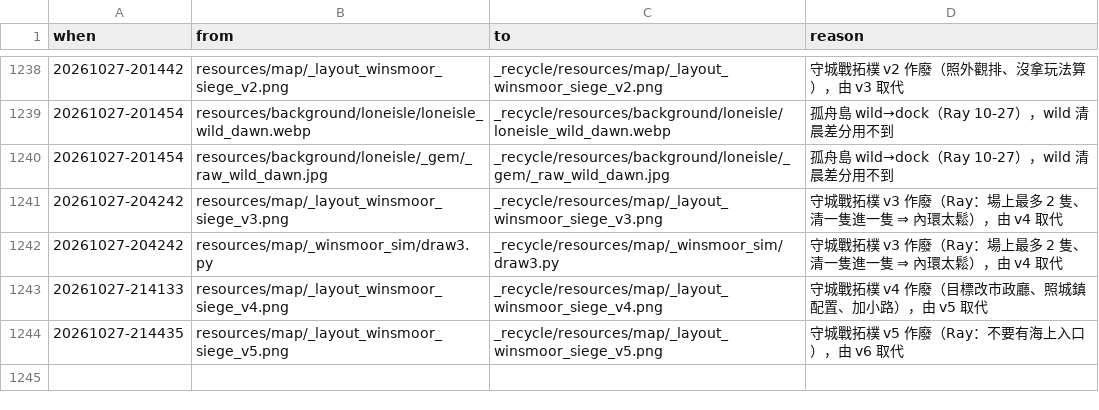
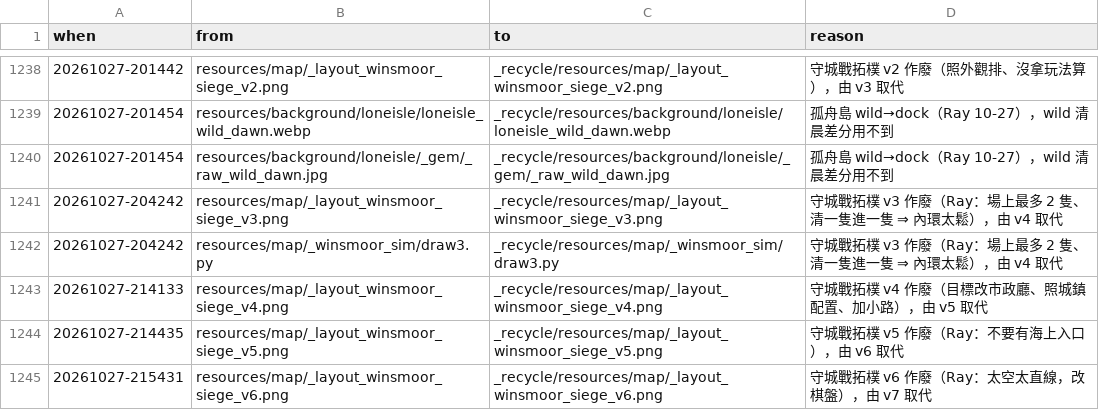
Before and after one commit to raykueco-debug/TIVOT, a TSV file: _recycle/RECYCLE_LOG.tsv, drawn as a sheet; only a part is shown, gaps mark what is left out.

```diff
--- a/_recycle/RECYCLE_LOG.tsv
+++ b/_recycle/RECYCLE_LOG.tsv
@@ -1244 +1244,2 @@ when	from	to	reason
 20261027-214435	resources/map/_layout_winsmoor_siege_v5.png	_recycle/resources/map/_layout_winsmoor_siege_v5.png	守城戰拓樸 v5 作廢（Ray：不要有海上入口），由 v6 取代
+20261027-215431	resources/map/_layout_winsmoor_siege_v6.png	_recycle/resources/map/_layout_winsmoor_siege_v6.png	守城戰拓樸 v6 作廢（Ray：太空太直線，改棋盤），由 v7 取代
```
Also changed, not shown: 8 other files.
